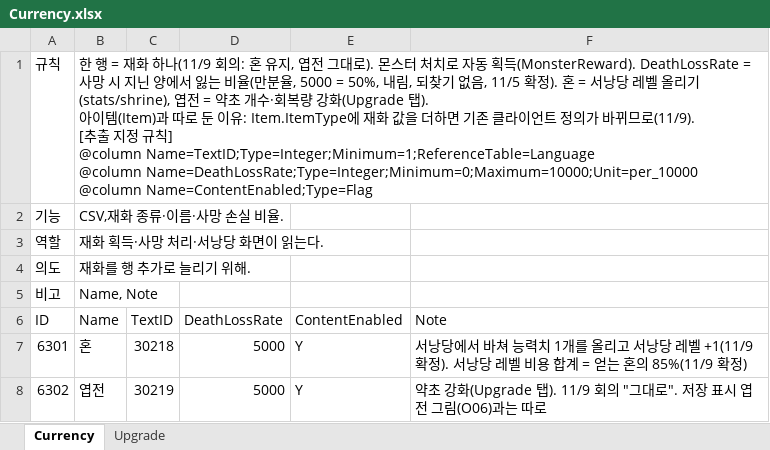
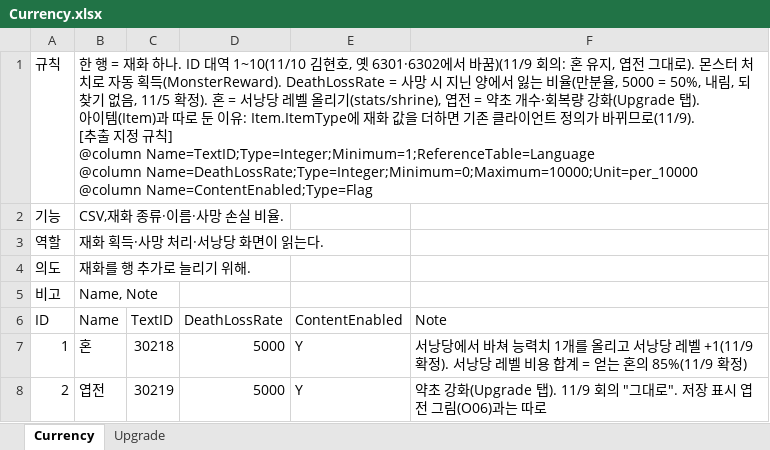
Before and after one commit to hyunho9228-web/DataSheet, an Excel workbook: tables/Currency.xlsx, sheet Currency, drawn as a sheet; values as stored, in another font and other column widths than the file's, no borders; the diff names each change by its address in the sheet, - before the commit and + after, or states it on an @@ line.

```diff
--- a/tables/Currency.xlsx (sheet Currency)
+++ b/tables/Currency.xlsx (sheet Currency)
-B1 (Name): …하나(11/9 회의…
+B1 (Name): …하나. ID 대역 1~10(11/10 김현호, 옛 6301·6302에서 바꿈)(11/9 회의…
-A7 (ID): 6301
+A7 (ID): 1
-A8 (ID): 6302
+A8 (ID): 2
```
Also changed, not shown: sheet Upgrade, 2 other files.
